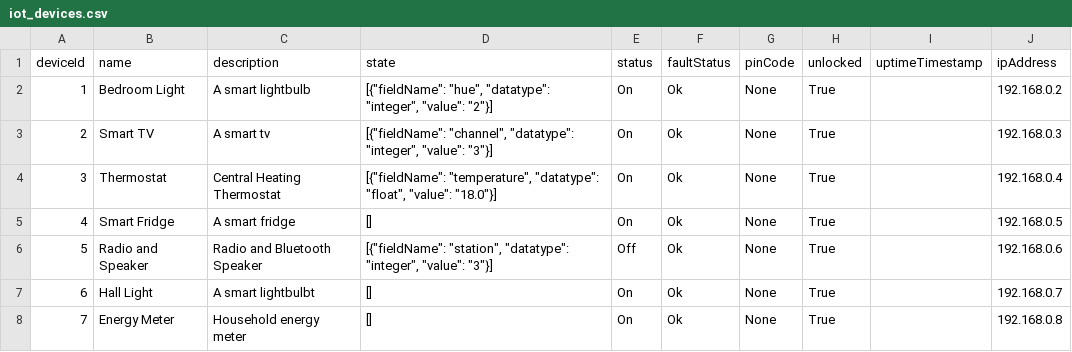
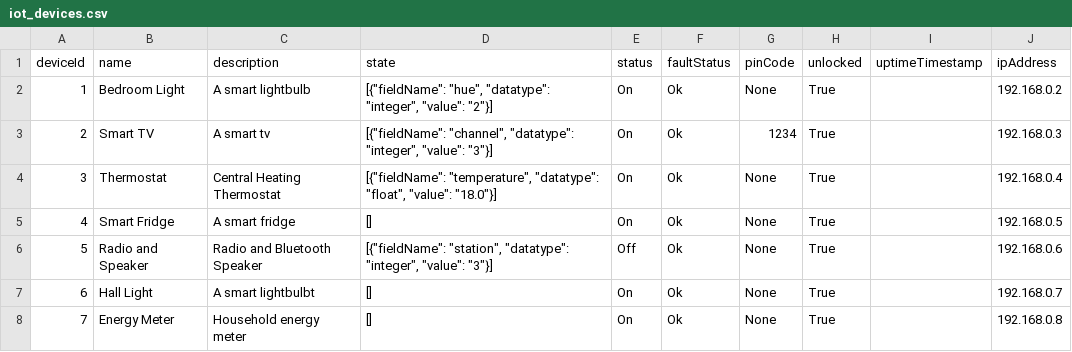
Before and after one commit to EcoCareSoftwareEngineering/backend, a CSV file: data/iot_devices.csv, drawn as a sheet.

```diff
--- a/data/iot_devices.csv
+++ b/data/iot_devices.csv
@@ -2,3 +2,3 @@ deviceId,name,description,state,status,faultStatus,pinCode,unlocked,uptimeTimest
 1,Bedroom Light,A smart lightbulb,"[{""fieldName"": ""hue"", ""datatype"": ""integer"", ""value"": ""2""}]",On,Ok,None,True,,192.168.0.2
-2,Smart TV,A smart tv,"[{""fieldName"": ""channel"", ""datatype"": ""integer"", ""value"": ""3""}]",On,Ok,None,True,,192.168.0.3
+2,Smart TV,A smart tv,"[{""fieldName"": ""channel"", ""datatype"": ""integer"", ""value"": ""3""}]",On,Ok,1234,True,,192.168.0.3
 3,Thermostat,Central Heating Thermostat,"[{""fieldName"": ""temperature"", ""datatype"": ""float"", ""value"": ""18.0""}]",On,Ok,None,True,,192.168.0.4
```
Also changed, not shown: 3 other files.
